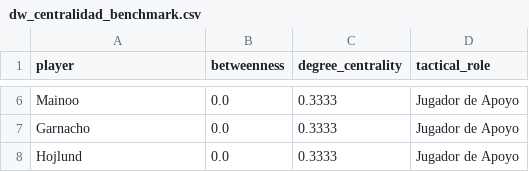
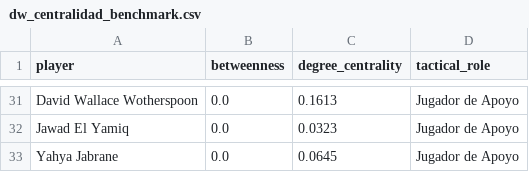
Before and after one commit to alvarosalinaso/tactical-narrative-graph-analysis, a CSV file: data/export/dw_centralidad_benchmark.csv, drawn as a sheet; only a part is shown, gaps mark what is left out; removed rows and columns are numbered as before the commit, all else as after; the diff covers the shown part only; the diff names each change by its address in the sheet, - before the commit and + after, or states it on an @@ line.

Commit message:
fix(A12): unify betweenness unweighted, mark fallback illustrative, README centrality note, regenerate exports

```diff
--- a/data/export/dw_centralidad_benchmark.csv
+++ b/data/export/dw_centralidad_benchmark.csv
-A31 (player): Mainoo
+A31 (player): David Wallace Wotherspoon
-C31 (degree_centrality): 0.3333
+C31 (degree_centrality): 0.1613
+row 32: Jawad El Yamiq | 0.0 | 0.0323 | Jugador de Apoyo
-A33 (player): Garnacho
+A33 (player): Yahya Jabrane
-C33 (degree_centrality): 0.3333
+C33 (degree_centrality): 0.0645
-row 8: Hojlund | 0.0 | 0.3333 | Jugador de Apoyo
```
Also changed, not shown: 29 added rows and 4 removed rows elsewhere in this file, 12 other files.
